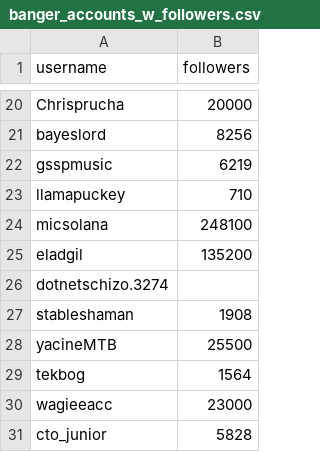
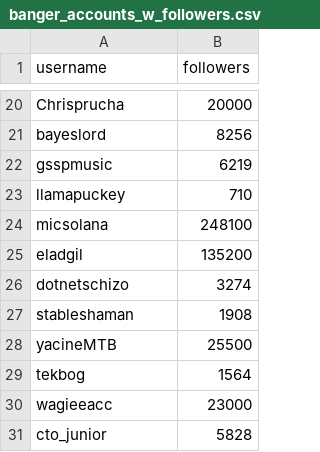
Before and after one commit to effectiveaccelerationism/text-to-banger, a CSV file: model/data/banger_accounts_w_followers.csv, drawn as a sheet; only a part is shown, gaps mark what is left out.

Commit message:
Fix typo on data

```diff
--- a/model/data/banger_accounts_w_followers.csv
+++ b/model/data/banger_accounts_w_followers.csv
@@ -25,3 +25,3 @@ micsolana,248100
 eladgil,135200
-dotnetschizo.3274
+dotnetschizo,3274
 stableshaman,1908
```
